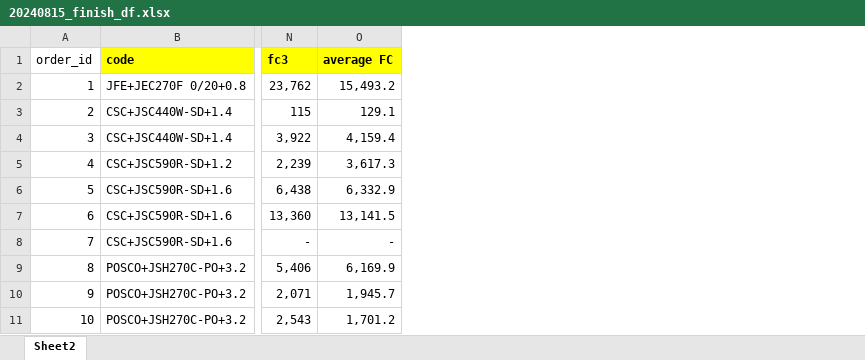
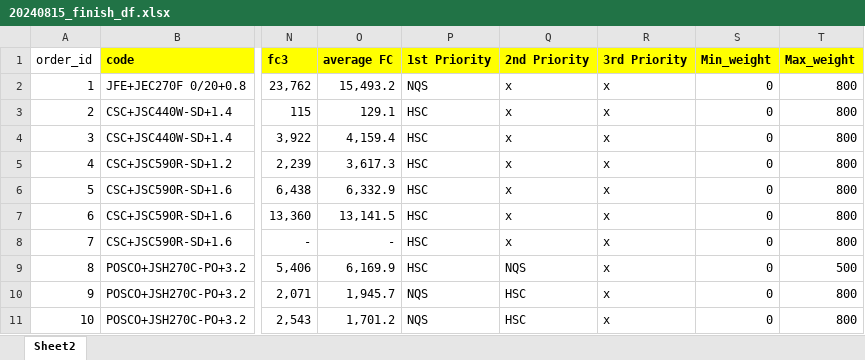
Before and after one commit to non-ceterisparibus/test_cutting_stock_optima, an Excel workbook: scr/data/20240815_finish_df.xlsx, sheet Sheet2, drawn as a sheet; only a part is shown, gaps mark what is left out; values as stored, in another font and other column widths than the file's, no borders; conditional formats not drawn; the diff names each change by its address in the sheet, - before the commit and + after, or states it on an @@ line.

Commit message:
Update 20240815_finish_df.xlsx

```diff
--- a/scr/data/20240815_finish_df.xlsx (sheet Sheet2)
+++ b/scr/data/20240815_finish_df.xlsx (sheet Sheet2)
+column P (1st Priority), rows 2-11: NQS | HSC | HSC | HSC | HSC | HSC | HSC | HSC | NQS | NQS
+column Q (2nd Priority), rows 2-11: x | x | x | x | x | x | x | NQS | HSC | HSC
+column R (3rd Priority), rows 2-11: all x
+column S (Min_weight), rows 2-11: all 0
+column T (Max_weight), rows 2-11: 800 | 800 | 800 | 800 | 800 | 800 | 800 | 500 | 800 | 800
```
